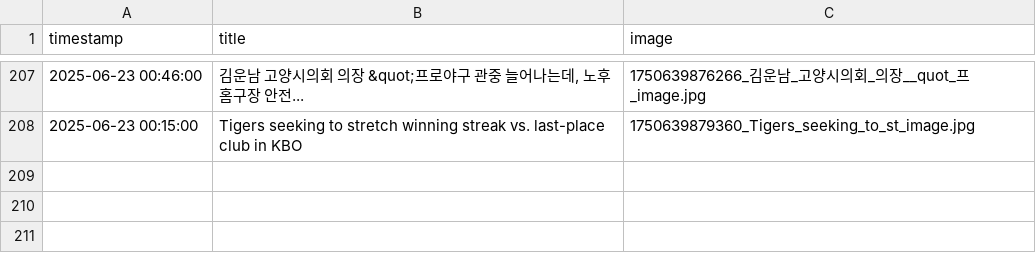
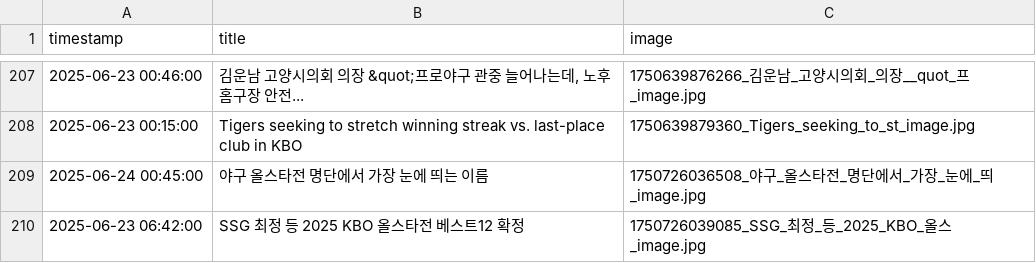
Before and after one commit to thousandyehyang-archive/kbo-news-crawl, a CSV file: baseball_news.csv, drawn as a sheet; only a part is shown, gaps mark what is left out; the diff names each change by its address in the sheet, - before the commit and + after, or states it on an @@ line.

```diff
--- a/baseball_news.csv
+++ b/baseball_news.csv
+row 209: 2025-06-24 00:45:00 | 야구 올스타전 명단에서 가장 눈에 띄는 이름 | 1750726036508_야구_올스타전_명단에서_가장_눈에_띄_image.jpg
+row 210: 2025-06-23 06:42:00 | SSG 최정 등 2025 KBO 올스타전 베스트12 확정 | 1750726039085_SSG_최정_등_2025_KBO_올스_image.jpg
```
Also changed, not shown: 4 other files.
